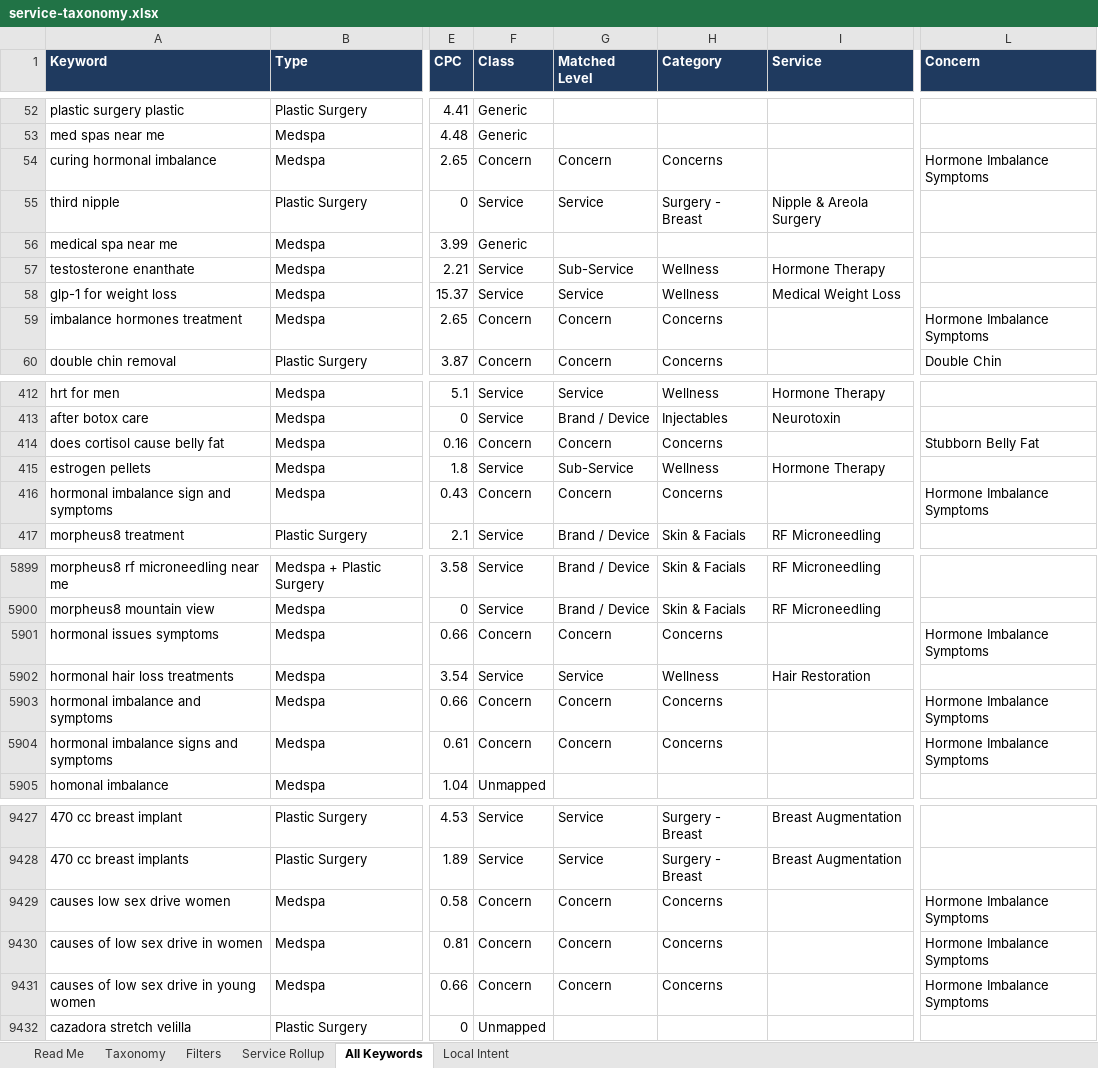
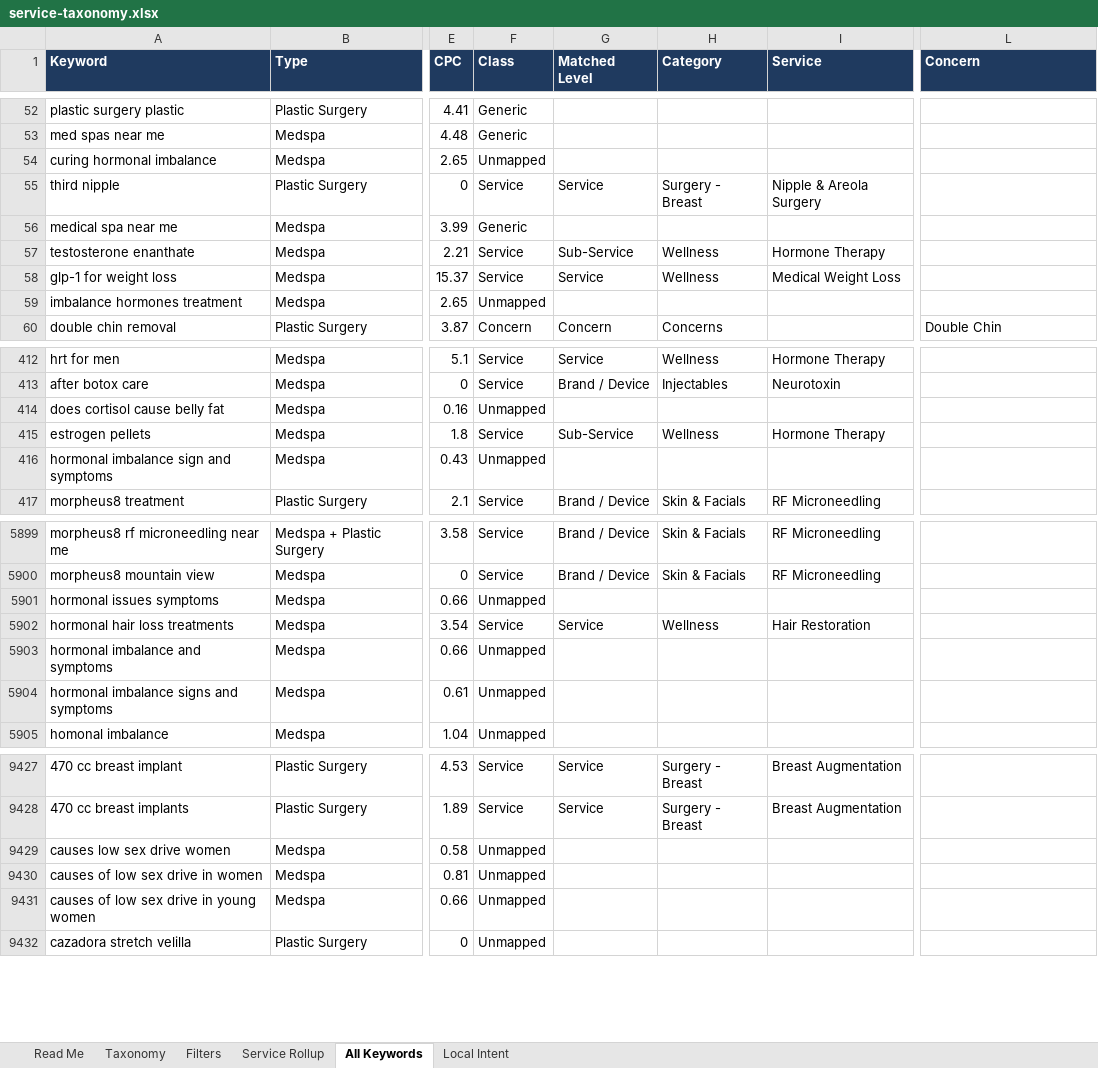
Before and after one commit to amandatjordan/mavan-skills, an Excel workbook: plugins/mavan-seo/skills/service-gap-audit/references/service-taxonomy.xlsx, sheet All Keywords, drawn as a sheet; only a part is shown, gaps mark what is left out; values as stored, in another font and other column widths than the file's, no borders; the diff covers the shown part only; the diff names each change by its address in the sheet, - before the commit and + after, or states it on an @@ line.

```diff
--- a/plugins/mavan-seo/skills/service-gap-audit/references/service-taxonomy.xlsx (sheet All Keywords)
+++ b/plugins/mavan-seo/skills/service-gap-audit/references/service-taxonomy.xlsx (sheet All Keywords)
-F54 (Class): Concern
+F54 (Class): Unmapped
-G54 (Matched Level): Concern
+G54 (Matched Level): (empty)
-H54 (Category): Concerns
+H54 (Category): (empty)
-L54 (Concern): Hormone Imbalance Symptoms
+L54 (Concern): (empty)
-F59 (Class): Concern
+F59 (Class): Unmapped
-G59 (Matched Level): Concern
+G59 (Matched Level): (empty)
-H59 (Category): Concerns
+H59 (Category): (empty)
-L59 (Concern): Hormone Imbalance Symptoms
+L59 (Concern): (empty)
-F414 (Class): Concern
+F414 (Class): Unmapped
-G414 (Matched Level): Concern
+G414 (Matched Level): (empty)
-H414 (Category): Concerns
+H414 (Category): (empty)
-L414 (Concern): Stubborn Belly Fat
+L414 (Concern): (empty)
-F416 (Class): Concern
+F416 (Class): Unmapped
-G416 (Matched Level): Concern
+G416 (Matched Level): (empty)
-H416 (Category): Concerns
+H416 (Category): (empty)
-L416 (Concern): Hormone Imbalance Symptoms
+L416 (Concern): (empty)
-F5901 (Class): Concern
+F5901 (Class): Unmapped
-G5901 (Matched Level): Concern
+G5901 (Matched Level): (empty)
-H5901 (Category): Concerns
+H5901 (Category): (empty)
-L5901 (Concern): Hormone Imbalance Symptoms
+L5901 (Concern): (empty)
-F5903:F5904 (Class): Concern
+F5903:F5904 (Class): Unmapped
-G5903:G5904 (Matched Level): Concern
+G5903:G5904 (Matched Level): (empty)
-H5903:H5904 (Category): Concerns
+H5903:H5904 (Category): (empty)
-L5903:L5904 (Concern): Hormone Imbalance Symptoms
+L5903:L5904 (Concern): (empty)
-F9429:F9431 (Class): Concern
+F9429:F9431 (Class): Unmapped
-G9429:G9431 (Matched Level): Concern
+G9429:G9431 (Matched Level): (empty)
-H9429:H9431 (Category): Concerns
+H9429:H9431 (Category): (empty)
-L9429:L9431 (Concern): Hormone Imbalance Symptoms
+L9429:L9431 (Concern): (empty)
```
Also changed, not shown: 628 edited cells elsewhere in this sheet, sheet Taxonomy, sheet Read Me, sheet Filters, plugins/mavan-seo/skills/new-site-keyword-research/references/service-taxonomy.xlsx, 5 other files.
